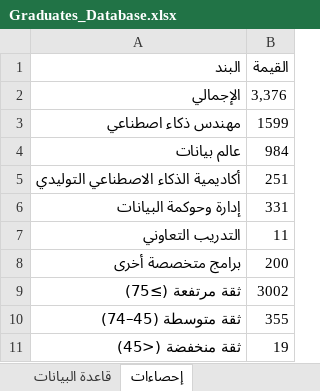
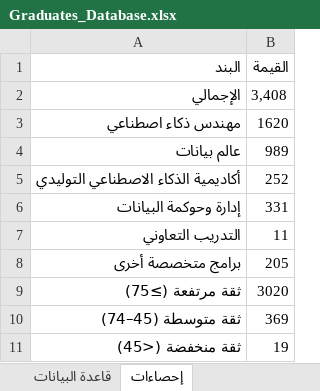
Before and after one commit to malenezi/malenezi, an Excel workbook: Academy/Graduates/Graduates_Database.xlsx, sheet إحصاءات, drawn as a sheet; only a part is shown; values as stored, in another font and other column widths than the file's, no borders; the diff covers the shown part only; the diff names each change by its address in the sheet, - before the commit and + after, or states it on an @@ line.

```diff
--- a/Academy/Graduates/Graduates_Database.xlsx (sheet إحصاءات)
+++ b/Academy/Graduates/Graduates_Database.xlsx (sheet إحصاءات)
-B2 (القيمة): 3,376
+B2 (القيمة): 3,408
-B3 (القيمة): 1599
+B3 (القيمة): 1620
-B4 (القيمة): 984
+B4 (القيمة): 989
-B5 (القيمة): 251
+B5 (القيمة): 252
-B8 (القيمة): 200
+B8 (القيمة): 205
-B9 (القيمة): 3002
+B9 (القيمة): 3020
-B10 (القيمة): 355
+B10 (القيمة): 369
```
Also changed, not shown: 6 edited cells elsewhere in this sheet, sheet قاعدة البيانات, other sheet tabs, 52 other files.
